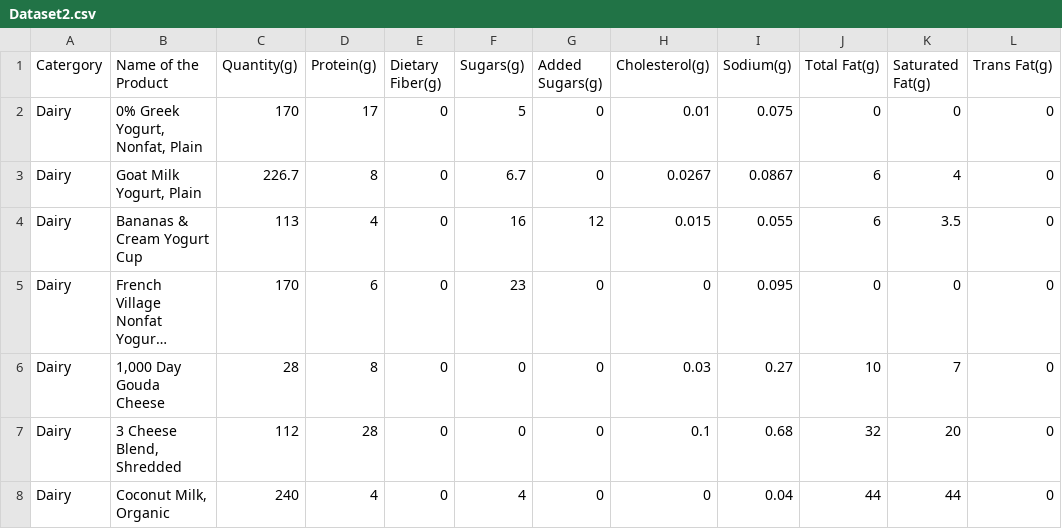
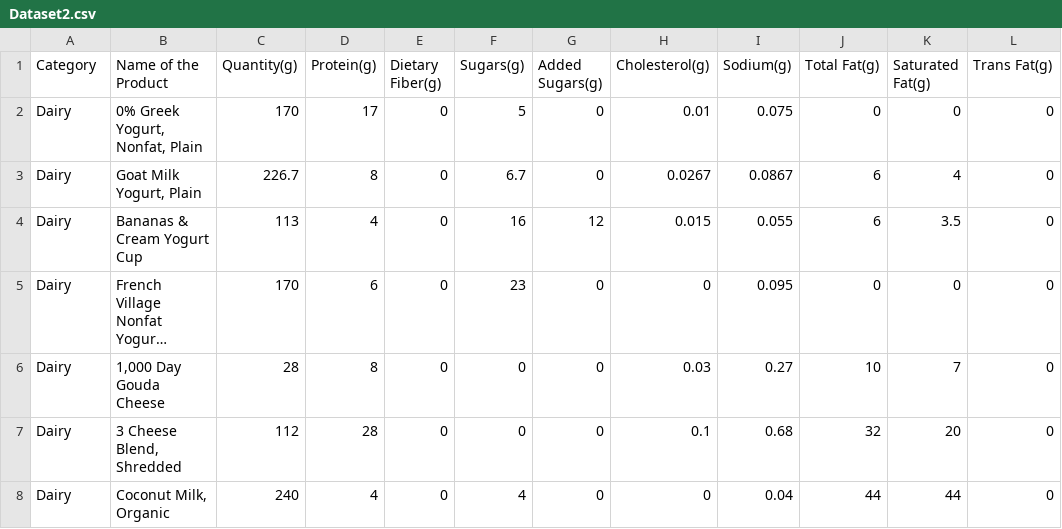
Before and after one commit to AshutoshRavindraIwale/NutriVision, a CSV file: Dataset2.csv, drawn as a sheet; only a part is shown; long unchanged cells end in ….

```diff
--- a/Dataset2.csv
+++ b/Dataset2.csv
@@ -1,2 +1,2 @@
-Catergory,Name of the Product,Quantity(g),Protein(g),Dietary Fiber(g),Sugars(g),Added Sugars(g),Cholesterol(g),Sodium(g),Total Fat(g),Saturated Fat(g),Trans Fat(g)
+Category,Name of the Product,Quantity(g),Protein(g),Dietary Fiber(g),Sugars(g),Added Sugars(g),Cholesterol(g),Sodium(g),Total Fat(g),Saturated Fat(g),Trans Fat(g)
 Dairy,"0% Greek Yogurt, Nonfat, Plain",170,17,0,5,0,0.01,0.075,0,0,0
```
Also changed, not shown: 2 other files.
